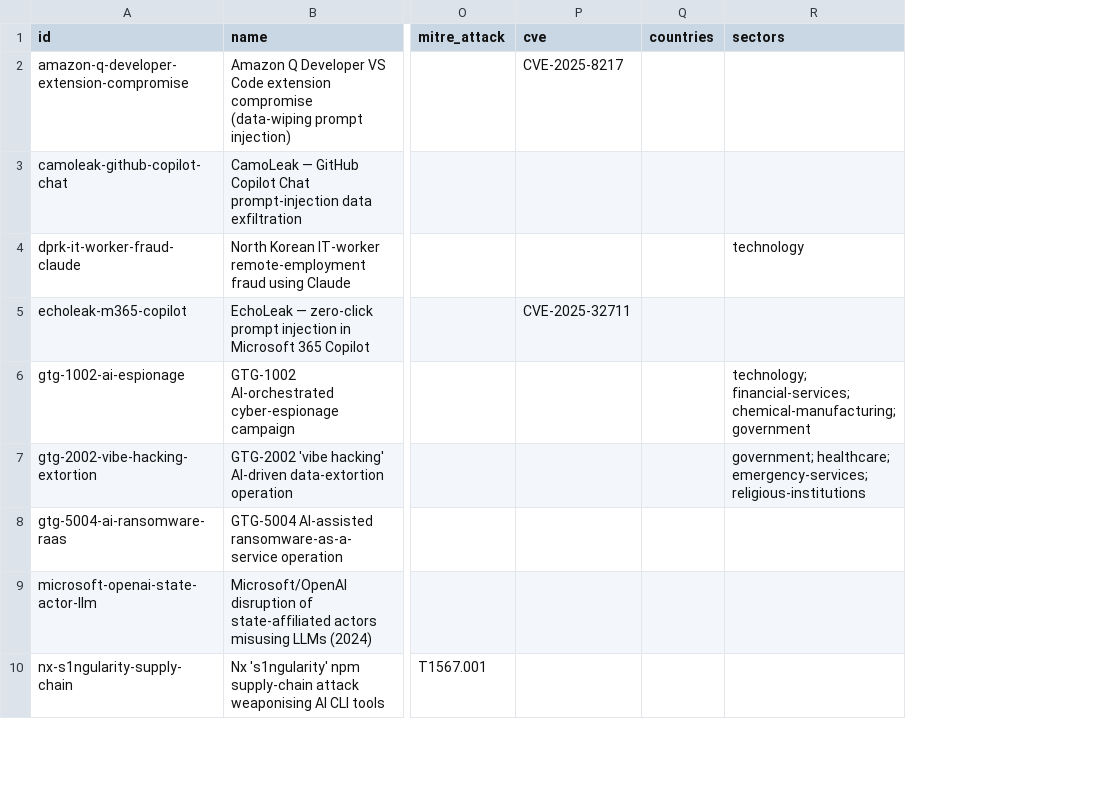
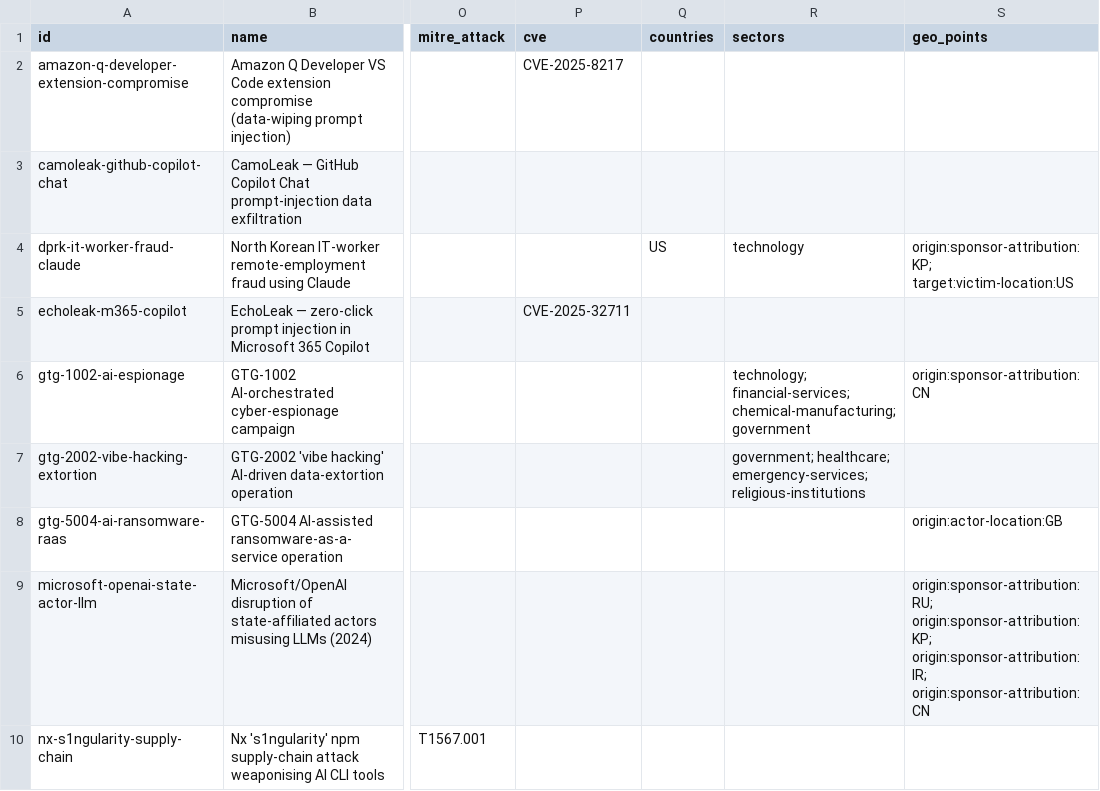
Before and after one commit to MLSecOpsHub/agentic-attack-index, a CSV file: dist/incidents.csv, drawn as a sheet; only a part is shown, gaps mark what is left out; the diff names each change by its address in the sheet, - before the commit and + after, or states it on an @@ line.

```diff
--- a/dist/incidents.csv
+++ b/dist/incidents.csv
+column S (geo_points), rows 4-9: origin:sponsor-attribution:KP; target:victim-location:US |  | origin:sponsor-attribution:CN |  | origin:actor-location:GB | origin:sponsor-attribution:RU; origin:sponsor-attribution:KP; origin:sponsor-attribution:IR; origin:sponsor-attribution:CN
-Q4 (countries): (empty)
+Q4 (countries): US
```
Also changed, not shown: 28 other files.
